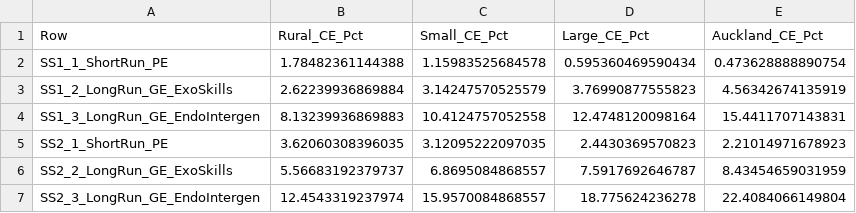
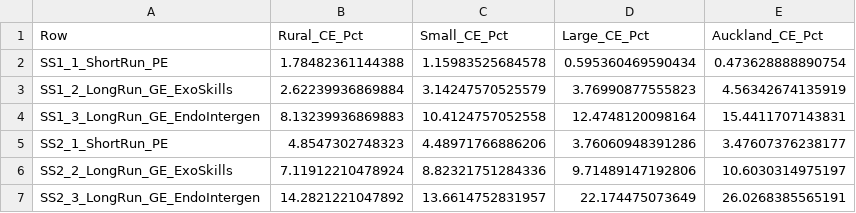
Before and after one commit to MichaelTiemann/IGWelfare, a CSV file: Output_NZ_4Region_Intergen/Table1_4Region_Daruich_LeeSeshadri_Decomposition.csv, drawn as a sheet.

```diff
--- a/Output_NZ_4Region_Intergen/Table1_4Region_Daruich_LeeSeshadri_Decomposition.csv
+++ b/Output_NZ_4Region_Intergen/Table1_4Region_Daruich_LeeSeshadri_Decomposition.csv
@@ -4,4 +4,4 @@ SS1_2_LongRun_GE_ExoSkills,2.62239936869884,3.14247570525579,3.76990877555823,4.
 SS1_3_LongRun_GE_EndoIntergen,8.13239936869883,10.4124757052558,12.4748120098164,15.4411707143831
-SS2_1_ShortRun_PE,3.62060308396035,3.12095222097035,2.4430369570823,2.21014971678923
-SS2_2_LongRun_GE_ExoSkills,5.56683192379737,6.8695084868557,7.5917692646787,8.43454659031959
-SS2_3_LongRun_GE_EndoIntergen,12.4543319237974,15.9570084868557,18.775624236278,22.4084066149804
+SS2_1_ShortRun_PE,4.8547302748323,4.48971766886206,3.76060948391286,3.47607376238177
+SS2_2_LongRun_GE_ExoSkills,7.11912210478924,8.82321751284336,9.71489147192806,10.6030314975197
+SS2_3_LongRun_GE_EndoIntergen,14.2821221047892,13.6614752831957,22.174475073649,26.0268385565191
```
Also changed, not shown: Output_NZ_4Region_Intergen/Table2_4Region_LabroussePerdereau_SpatialQuintiles.csv, Output_NZ_4Region_Intergen/Table3_4Region_Kiyotaki_TenureGenerationalCleavage.csv, 18 other files.
